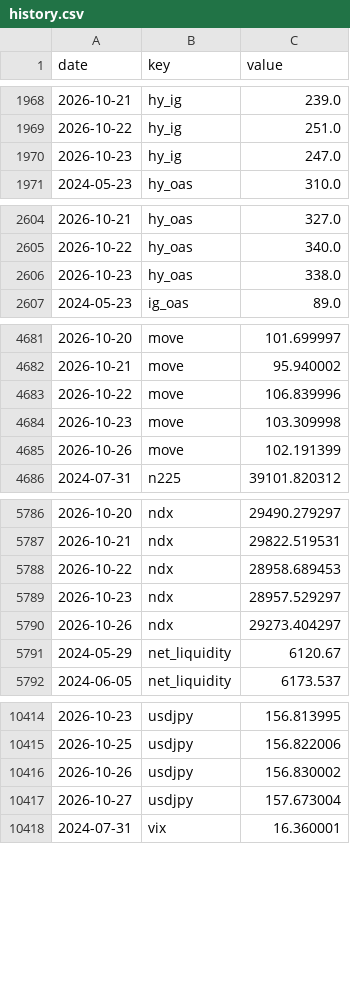
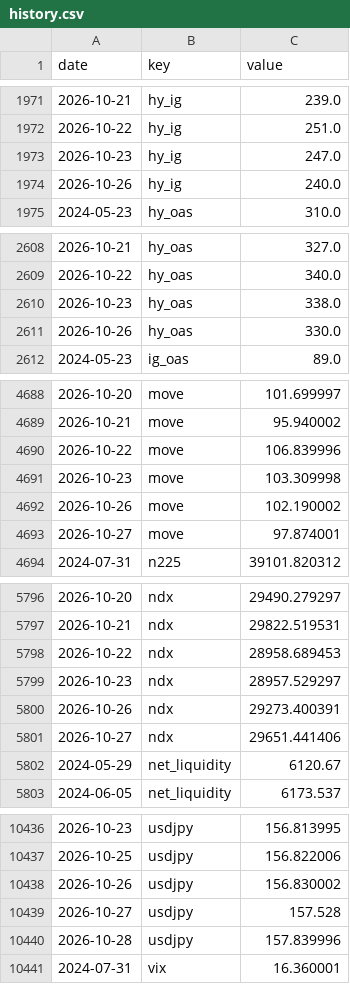
Before and after one commit to pony0278/Liquidity-risk-console, a CSV file: data/history.csv, drawn as a sheet; only a part is shown, gaps mark what is left out; the diff covers the shown part only.

```diff
--- a/data/history.csv
+++ b/data/history.csv
@@ -1970,2 +1973,3 @@ date,key,value
 2026-10-23,hy_ig,247.0
+2026-10-26,hy_ig,240.0
 2024-05-23,hy_oas,310.0
@@ -2606,2 +2610,3 @@ date,key,value
 2026-10-23,hy_oas,338.0
+2026-10-26,hy_oas,330.0
 2024-05-23,ig_oas,89.0
@@ -4684,3 +4691,4 @@ date,key,value
 2026-10-23,move,103.309998
-2026-10-26,move,102.191399
+2026-10-26,move,102.190002
+2026-10-27,move,97.874001
 2024-07-31,n225,39101.820312
@@ -5789,3 +5799,4 @@ date,key,value
 2026-10-23,ndx,28957.529297
-2026-10-26,ndx,29273.404297
+2026-10-26,ndx,29273.400391
+2026-10-27,ndx,29651.441406
 2024-05-29,net_liquidity,6120.67
@@ -10416,3 +10438,4 @@ date,key,value
 2026-10-26,usdjpy,156.830002
-2026-10-27,usdjpy,157.673004
+2026-10-27,usdjpy,157.528
+2026-10-28,usdjpy,157.839996
 2024-07-31,vix,16.360001
```
Also changed, not shown: 26 added rows elsewhere in this file, 10 other files.
